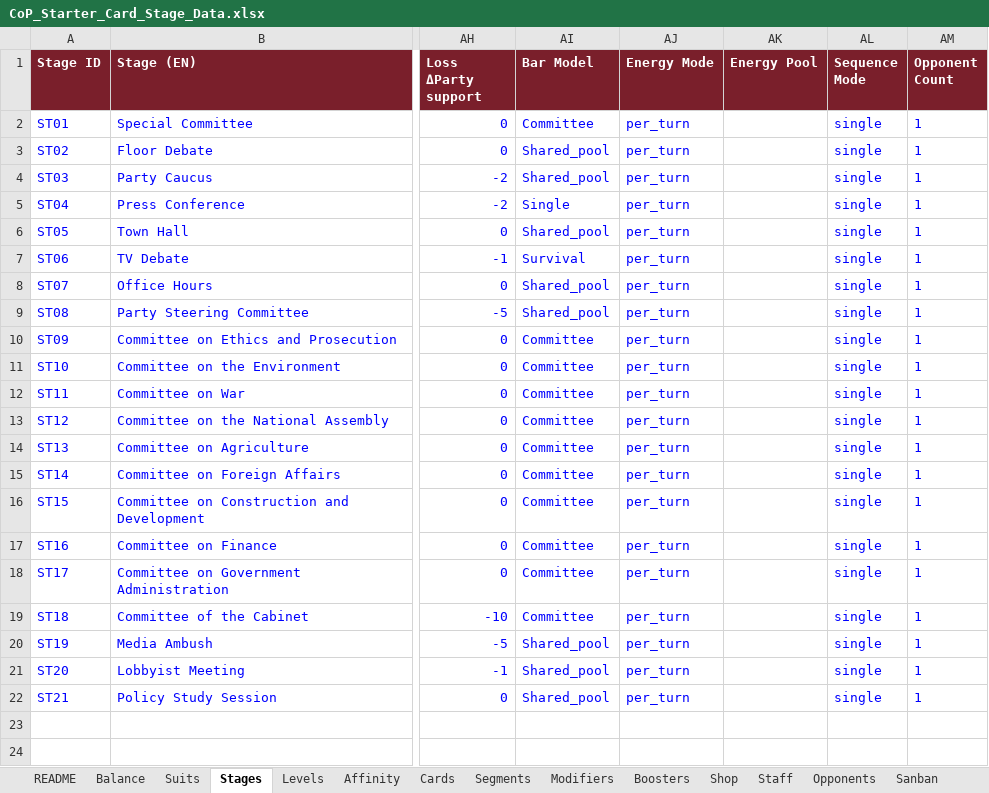
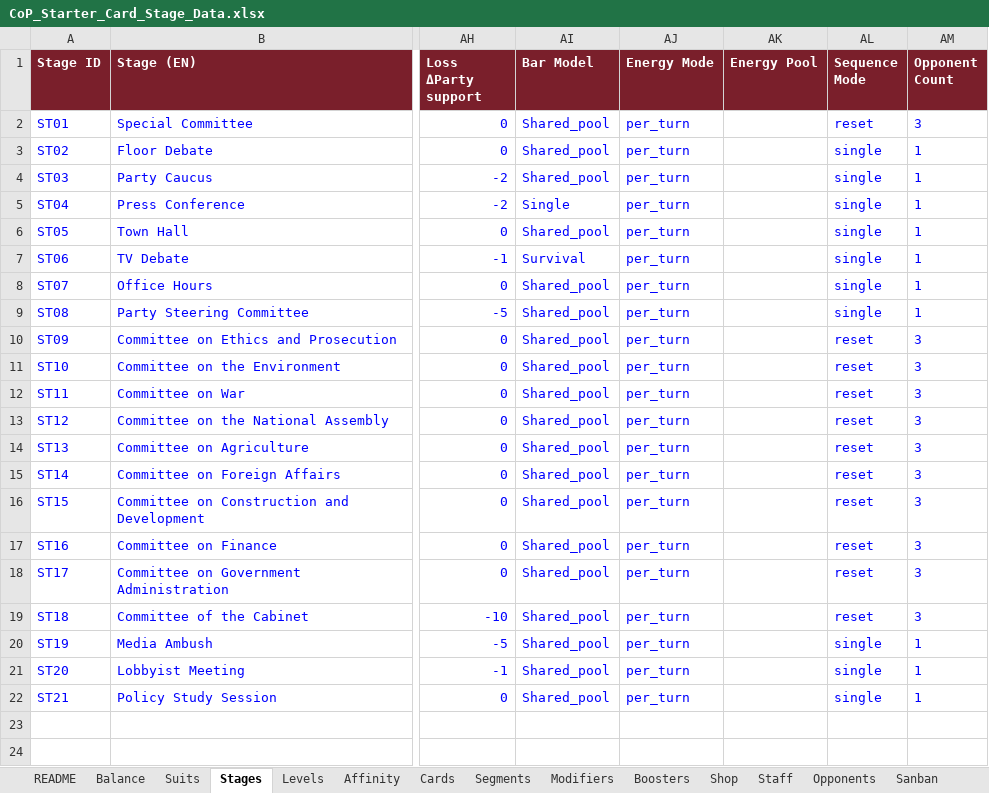
Before and after one commit to Lotusmonogatari/CoP-Deckbuilder, an Excel workbook: design/CoP_Starter_Card_Stage_Data.xlsx, sheet Stages, drawn as a sheet; only a part is shown, gaps mark what is left out; values as stored, in another font and other column widths than the file's, no borders; the diff names each change by its address in the sheet, - before the commit and + after, or states it on an @@ line.

```diff
--- a/design/CoP_Starter_Card_Stage_Data.xlsx (sheet Stages)
+++ b/design/CoP_Starter_Card_Stage_Data.xlsx (sheet Stages)
-AI2 (Bar Model): Committee
+AI2 (Bar Model): Shared_pool
-AL2 (Sequence Mode): single
+AL2 (Sequence Mode): reset
-AM2 (Opponent Count): 1
+AM2 (Opponent Count): 3
-AI10:AI19 (Bar Model): Committee
+AI10:AI19 (Bar Model): Shared_pool
-AL10:AL19 (Sequence Mode): single
+AL10:AL19 (Sequence Mode): reset
-AM10:AM19 (Opponent Count): 1
+AM10:AM19 (Opponent Count): 3
```
Also changed, not shown: sheet Balance, 20 other files.
